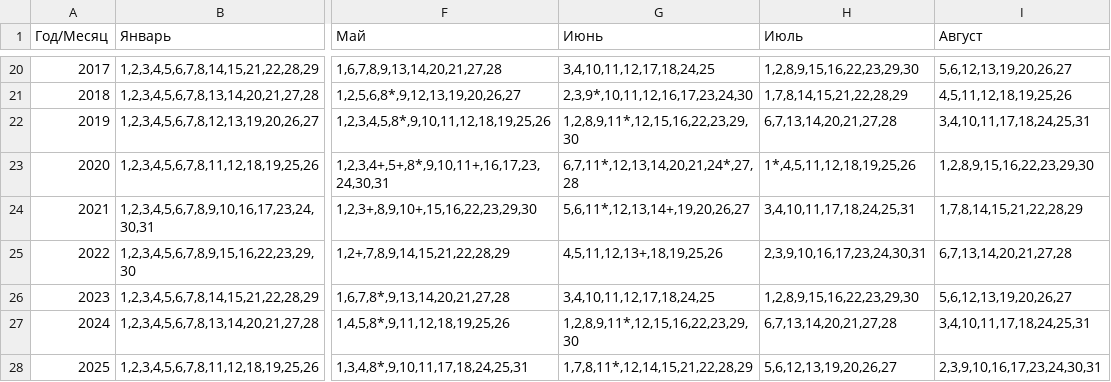
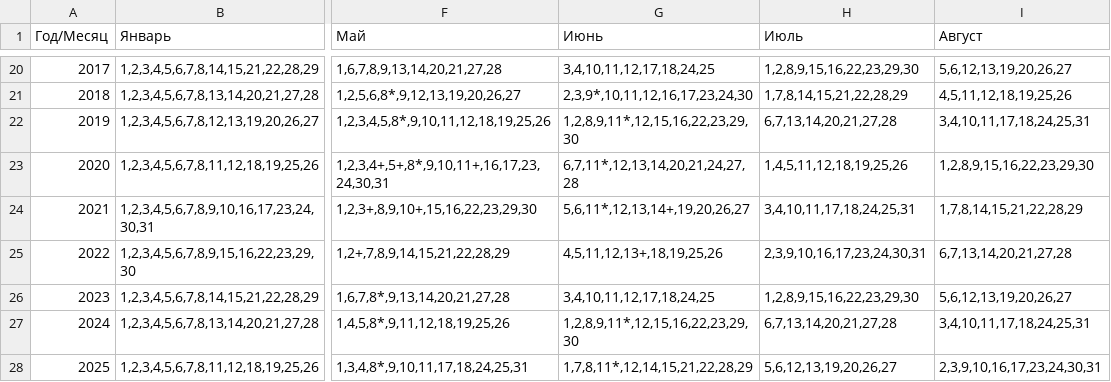
Before and after one commit to Xenofag/DateTable, a CSV file: data-20191112T1252-structure-20191112T1247.csv, drawn as a sheet; only a part is shown, gaps mark what is left out; the diff names each change by its address in the sheet, - before the commit and + after, or states it on an @@ line.

Commit message:
Add files via upload

```diff
--- a/data-20191112T1252-structure-20191112T1247.csv
+++ b/data-20191112T1252-structure-20191112T1247.csv
-G23 (Июнь): 6,7,11*,12,13,14,20,21,24*,27,28
+G23 (Июнь): 6,7,11*,12,13,14,20,21,24,27,28
-H23 (Июль): 1*,4,5,11,12,18,19,25,26
+H23 (Июль): 1,4,5,11,12,18,19,25,26
```
